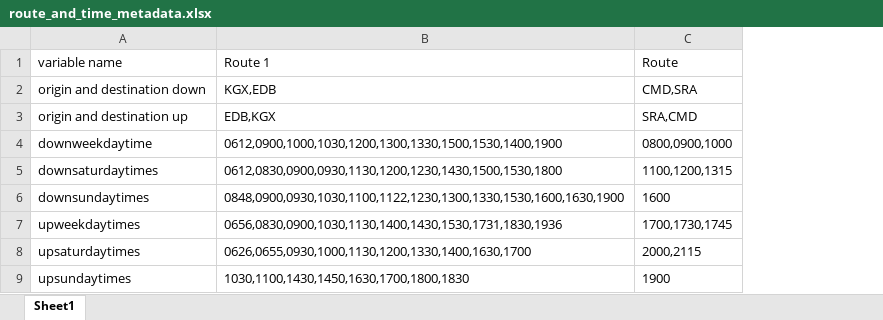
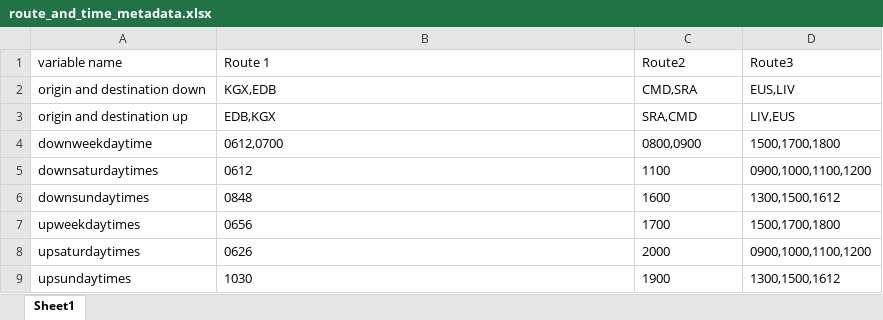
Before and after one commit to greggwilliams58/Webscrape_Rail_Fares, an Excel workbook: route_and_time_metadata.xlsx, sheet Sheet1, drawn as a sheet; values as stored, in another font and other column widths than the file's, no borders; the diff names each change by its address in the sheet, - before the commit and + after, or states it on an @@ line.

```diff
--- a/route_and_time_metadata.xlsx (sheet Sheet1)
+++ b/route_and_time_metadata.xlsx (sheet Sheet1)
+column D (Route3), rows 2-9: EUS,LIV | LIV,EUS | 1500,1700,1800 | 0900,1000,1100,1200 | 1300,1500,1612 | 1500,1700,1800 | 0900,1000,1100,1200 | 1300,1500,1612
-C1: Route
+C1: Route2
-B4 (Route 1): 0612,0900,1000,1030,1200,1300,1330,1500,1530,1400,1900
+B4 (Route 1): 0612,0700
-C4 (Route2): 0800,0900,1000
+C4 (Route2): 0800,0900
-B5 (Route 1): 0612,0830,0900,0930,1130,1200,1230,1430,1500,1530,1800
+B5 (Route 1): 0612
-C5 (Route2): 1100,1200,1315
+C5 (Route2): 1100
-B6 (Route 1): 0848,0900,0930,1030,1100,1122,1230,1300,1330,1530,1600,1630,1900
+B6 (Route 1): 0848
-B7 (Route 1): 0656,0830,0900,1030,1130,1400,1430,1530,1731,1830,1936
+B7 (Route 1): 0656
-C7 (Route2): 1700,1730,1745
+C7 (Route2): 1700
-B8 (Route 1): 0626,0655,0930,1000,1130,1200,1330,1400,1630,1700
+B8 (Route 1): 0626
-C8 (Route2): 2000,2115
+C8 (Route2): 2000
-B9 (Route 1): 1030,1100,1430,1450,1630,1700,1800,1830
+B9 (Route 1): 1030
```
Also changed, not shown: 1 other file.
